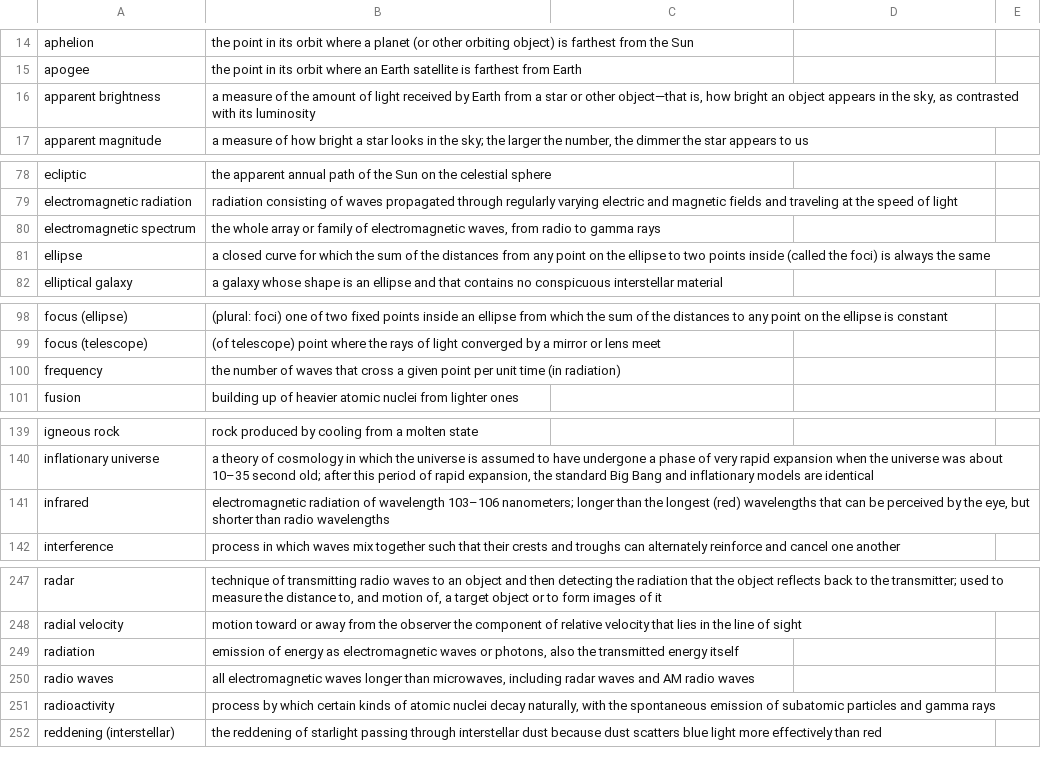
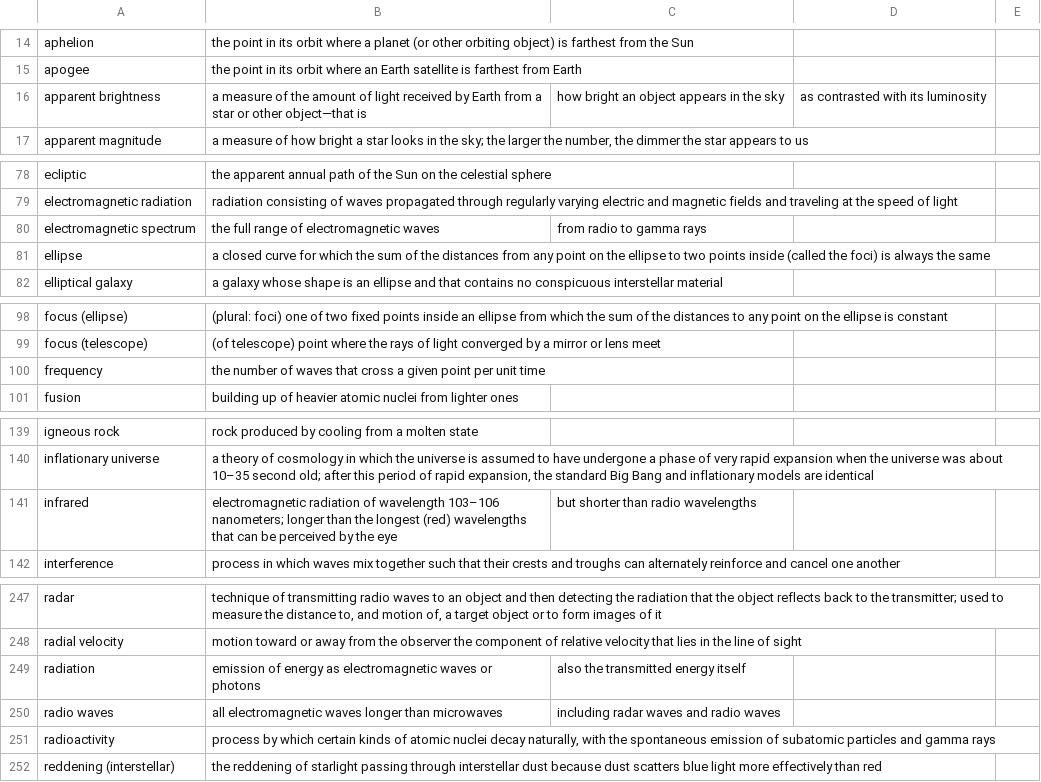
Before and after one commit to rachelmastrapa-dev/OER-Stellar, a CSV file: openstax-glossary.csv, drawn as a sheet; only a part is shown, gaps mark what is left out.

```diff
--- a/openstax-glossary.csv
+++ b/openstax-glossary.csv
@@ -15,3 +15,3 @@ aphelion,the point in its orbit where a planet (or other orbiting object) is far
 apogee,the point in its orbit where an Earth satellite is farthest from Earth
-apparent brightness,"a measure of the amount of light received by Earth from a star or other object—that is, how bright an object appears in the sky, as contrasted with its luminosity"
+apparent brightness,a measure of the amount of light received by Earth from a star or other object—that is, how bright an object appears in the sky, as contrasted with its luminosity
 apparent magnitude,"a measure of how bright a star looks in the sky; the larger the number, the dimmer the star appears to us"
@@ -81,3 +81,3 @@ ecliptic,the apparent annual path of the Sun on the celestial sphere
 electromagnetic radiation,radiation consisting of waves propagated through regularly varying electric and magnetic fields and traveling at the speed of light
-electromagnetic spectrum,"the whole array or family of electromagnetic waves, from radio to gamma rays"
+electromagnetic spectrum,the full range of electromagnetic waves, from radio to gamma rays
 ellipse,a closed curve for which the sum of the distances from any point on the ellipse to two points inside (called the foci) is always the same
@@ -101,3 +101,3 @@ focus (ellipse),(plural: foci) one of two fixed points inside an ellipse from wh
 focus (telescope),(of telescope) point where the rays of light converged by a mirror or lens meet
-frequency,the number of waves that cross a given point per unit time (in radiation)
+frequency,the number of waves that cross a given point per unit time
 fusion,building up of heavier atomic nuclei from lighter ones
@@ -142,3 +142,3 @@ igneous rock,rock produced by cooling from a molten state
 inflationary universe,"a theory of cosmology in which the universe is assumed to have undergone a phase of very rapid expansion when the universe was about 10–35 second old; after this period of rapid expansion, the standard Big Bang and inflationary models are identical"
-infrared,"electromagnetic radiation of wavelength 103–106 nanometers; longer than the longest (red) wavelengths that can be perceived by the eye, but shorter than radio wavelengths"
+infrared,electromagnetic radiation of wavelength 103–106 nanometers; longer than the longest (red) wavelengths that can be perceived by the eye, but shorter than radio wavelengths
 interference,process in which waves mix together such that their crests and troughs can alternately reinforce and cancel one another
@@ -250,4 +250,4 @@ radar,"technique of transmitting radio waves to an object and then detecting the
 radial velocity,motion toward or away from the observer the component of relative velocity that lies in the line of sight
-radiation,"emission of energy as electromagnetic waves or photons, also the transmitted energy itself"
-radio waves,"all electromagnetic waves longer than microwaves, including radar waves and AM radio waves"
+radiation,emission of energy as electromagnetic waves or photons, also the transmitted energy itself
+radio waves,all electromagnetic waves longer than microwaves, including radar waves and radio waves
 radioactivity,"process by which certain kinds of atomic nuclei decay naturally, with the spontaneous emission of subatomic particles and gamma rays"
```
Also changed, not shown: 5 other files.
